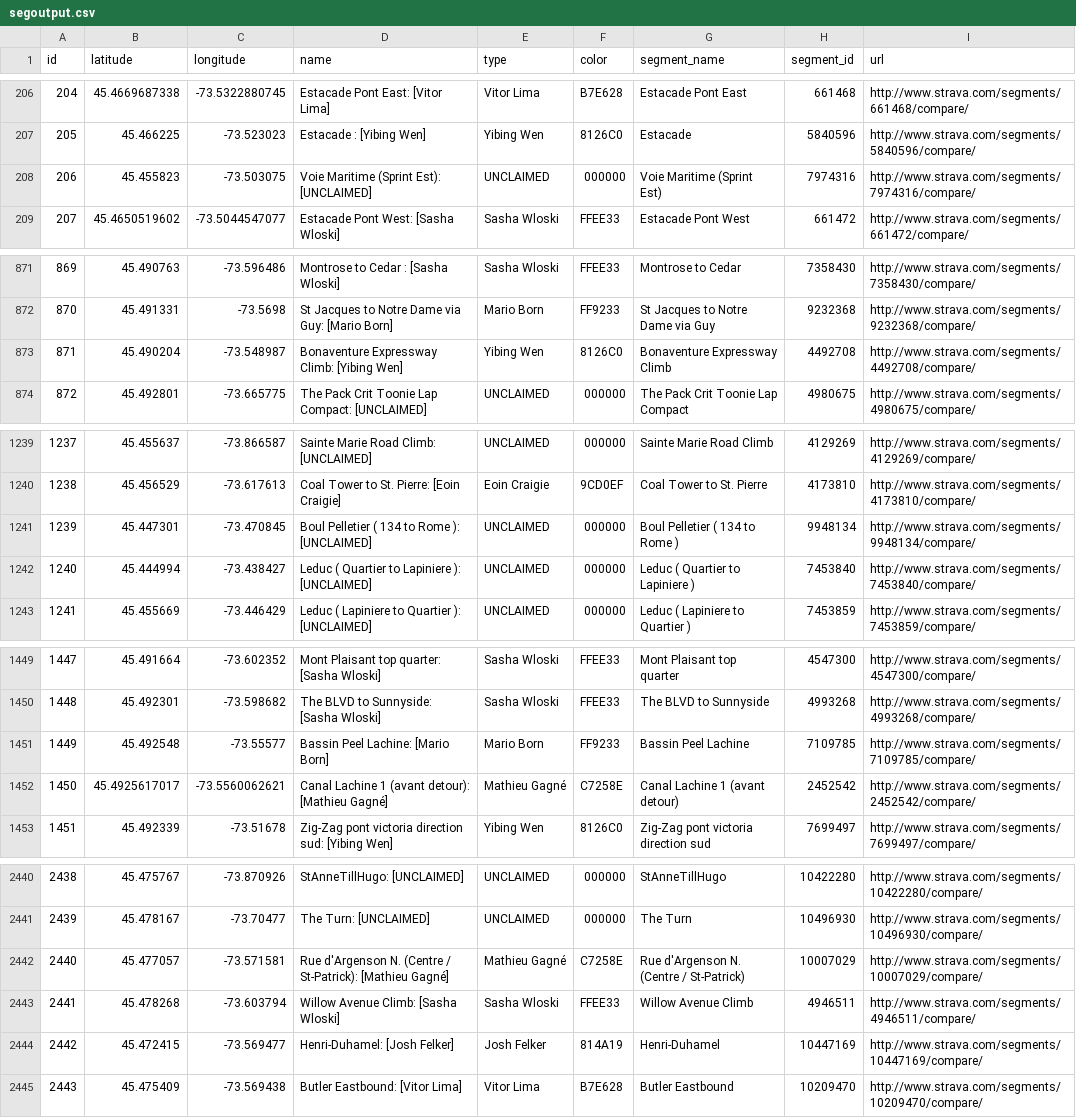
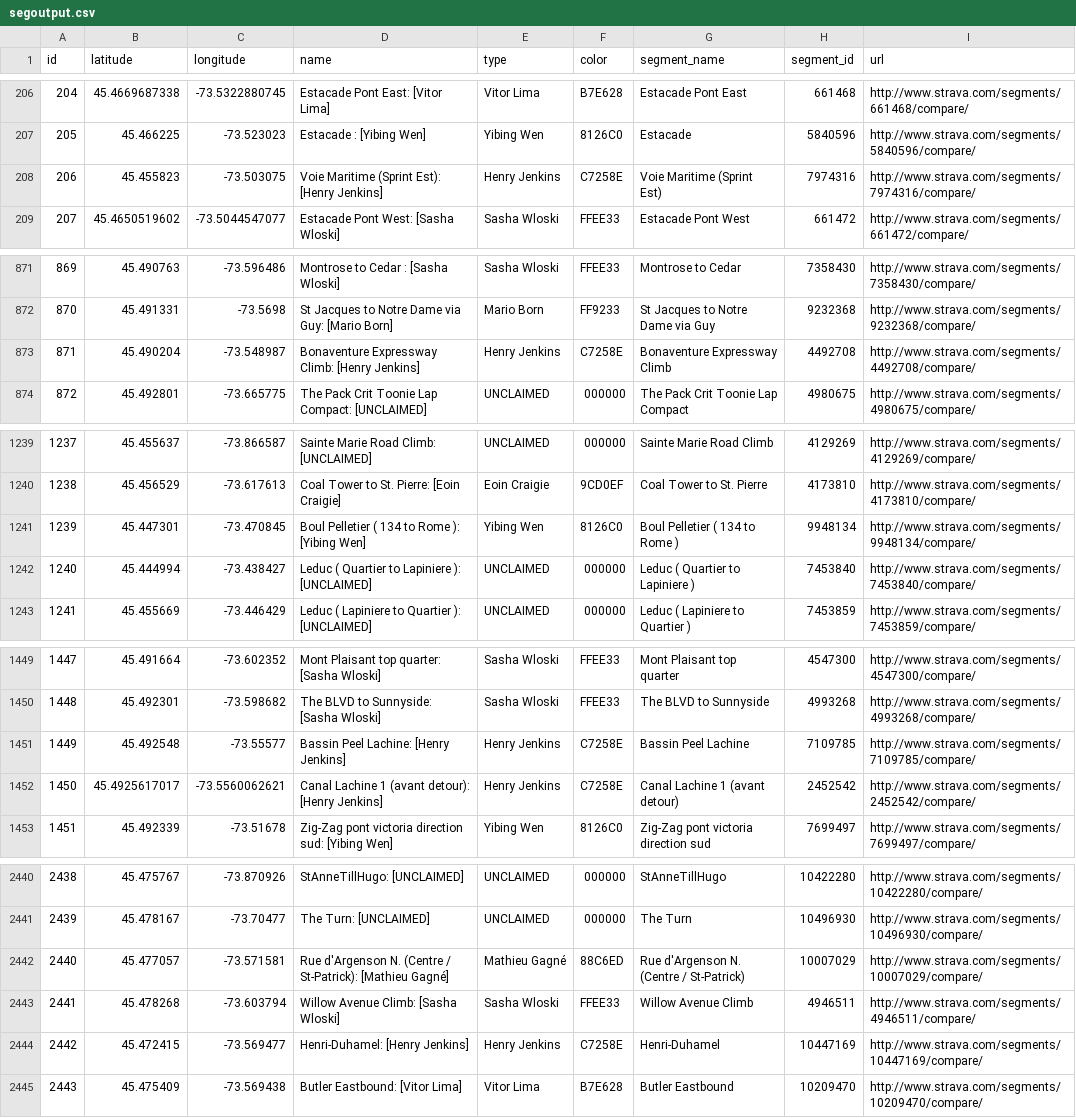
Before and after one commit to Josh2K/Josh2K.github.io, a CSV file: segoutput.csv, drawn as a sheet; only a part is shown, gaps mark what is left out; the diff covers the shown part only.

```diff
--- a/segoutput.csv
+++ b/segoutput.csv
@@ -207,3 +207,3 @@ id,latitude,longitude,name,type,color,segment_name,segment_id,url
 205,45.466225,-73.523023,Estacade :  [Yibing Wen],Yibing Wen,8126C0,Estacade ,5840596,http://www.strava.com/segments/5840596/compare/,
-206,45.455823,-73.503075,Voie Maritime (Sprint Est):  [UNCLAIMED],UNCLAIMED,000000,Voie Maritime (Sprint Est),7974316,http://www.strava.com/segments/7974316/compare/,
+206,45.455823,-73.503075,Voie Maritime (Sprint Est):  [Henry Jenkins],Henry Jenkins,C7258E,Voie Maritime (Sprint Est),7974316,http://www.strava.com/segments/7974316/compare/,
 207,45.4650519602,-73.5044547077,Estacade Pont West:  [Sasha Wloski],Sasha Wloski,FFEE33,Estacade Pont West,661472,http://www.strava.com/segments/661472/compare/,
@@ -872,3 +872,3 @@ id,latitude,longitude,name,type,color,segment_name,segment_id,url
 870,45.491331,-73.5698,St Jacques to Notre Dame via Guy:  [Mario Born],Mario Born,FF9233,St Jacques to Notre Dame via Guy,9232368,http://www.strava.com/segments/9232368/compare/,
-871,45.490204,-73.548987,Bonaventure Expressway Climb:  [Yibing Wen],Yibing Wen,8126C0,Bonaventure Expressway Climb,4492708,http://www.strava.com/segments/4492708/compare/,
+871,45.490204,-73.548987,Bonaventure Expressway Climb:  [Henry Jenkins],Henry Jenkins,C7258E,Bonaventure Expressway Climb,4492708,http://www.strava.com/segments/4492708/compare/,
 872,45.492801,-73.665775,The Pack Crit Toonie Lap Compact:  [UNCLAIMED],UNCLAIMED,000000,The Pack Crit Toonie Lap Compact,4980675,http://www.strava.com/segments/4980675/compare/,
@@ -1240,3 +1240,3 @@ id,latitude,longitude,name,type,color,segment_name,segment_id,url
 1238,45.456529,-73.617613,Coal Tower to St. Pierre:  [Eoin Craigie],Eoin Craigie,9CD0EF,Coal Tower to St. Pierre,4173810,http://www.strava.com/segments/4173810/compare/,
-1239,45.447301,-73.470845,Boul Pelletier ( 134 to Rome ):  [UNCLAIMED],UNCLAIMED,000000,Boul Pelletier ( 134 to Rome ),9948134,http://www.strava.com/segments/9948134/compare/,
+1239,45.447301,-73.470845,Boul Pelletier ( 134 to Rome ):  [Yibing Wen],Yibing Wen,8126C0,Boul Pelletier ( 134 to Rome ),9948134,http://www.strava.com/segments/9948134/compare/,
 1240,45.444994,-73.438427,Leduc ( Quartier to Lapiniere ):  [UNCLAIMED],UNCLAIMED,000000,Leduc ( Quartier to Lapiniere ),7453840,http://www.strava.com/segments/7453840/compare/,
@@ -1450,4 +1450,4 @@ id,latitude,longitude,name,type,color,segment_name,segment_id,url
 1448,45.492301,-73.598682,The BLVD to Sunnyside:  [Sasha Wloski],Sasha Wloski,FFEE33,The BLVD to Sunnyside,4993268,http://www.strava.com/segments/4993268/compare/,
-1449,45.492548,-73.55577,Bassin Peel Lachine:  [Mario Born],Mario Born,FF9233,Bassin Peel Lachine,7109785,http://www.strava.com/segments/7109785/compare/,
-1450,45.4925617017,-73.5560062621,Canal Lachine 1 (avant detour):  [Mathieu Gagné],Mathieu Gagné,C7258E,Canal Lachine 1 (avant detour),2452542,http://www.strava.com/segments/2452542/compare/,
+1449,45.492548,-73.55577,Bassin Peel Lachine:  [Henry Jenkins],Henry Jenkins,C7258E,Bassin Peel Lachine,7109785,http://www.strava.com/segments/7109785/compare/,
+1450,45.4925617017,-73.5560062621,Canal Lachine 1 (avant detour):  [Henry Jenkins],Henry Jenkins,C7258E,Canal Lachine 1 (avant detour),2452542,http://www.strava.com/segments/2452542/compare/,
 1451,45.492339,-73.51678,Zig-Zag pont victoria direction sud:  [Yibing Wen],Yibing Wen,8126C0,Zig-Zag pont victoria direction sud,7699497,http://www.strava.com/segments/7699497/compare/,
@@ -2441,5 +2441,5 @@ id,latitude,longitude,name,type,color,segment_name,segment_id,url
 2439,45.478167,-73.70477,The Turn:  [UNCLAIMED],UNCLAIMED,000000,The Turn,10496930,http://www.strava.com/segments/10496930/compare/,
-2440,45.477057,-73.571581,Rue d'Argenson N. (Centre / St-Patrick):  [Mathieu Gagné],Mathieu Gagné,C7258E,Rue d'Argenson N. (Centre / St-Patrick),10007029,http://www.strava.com/segments/10007029/compare/,
+2440,45.477057,-73.571581,Rue d'Argenson N. (Centre / St-Patrick):  [Mathieu Gagné],Mathieu Gagné,88C6ED,Rue d'Argenson N. (Centre / St-Patrick),10007029,http://www.strava.com/segments/10007029/compare/,
 2441,45.478268,-73.603794,Willow Avenue Climb:  [Sasha Wloski],Sasha Wloski,FFEE33,Willow Avenue Climb,4946511,http://www.strava.com/segments/4946511/compare/,
-2442,45.472415,-73.569477,Henri-Duhamel:  [Josh Felker],Josh Felker,814A19,Henri-Duhamel,10447169,http://www.strava.com/segments/10447169/compare/,
+2442,45.472415,-73.569477,Henri-Duhamel:  [Henry Jenkins],Henry Jenkins,C7258E,Henri-Duhamel,10447169,http://www.strava.com/segments/10447169/compare/,
 2443,45.475409,-73.569438,Butler Eastbound:  [Vitor Lima],Vitor Lima,B7E628,Butler Eastbound,10209470,http://www.strava.com/segments/10209470/compare/,
```
Also changed, not shown: 18 edited cells elsewhere in this file, friend_colour.csv, segmentcount.csv, 6 other files.
